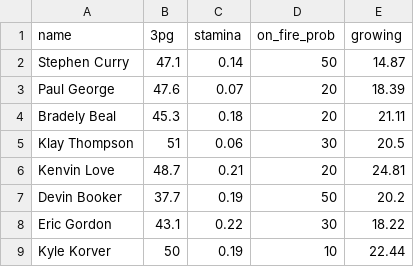
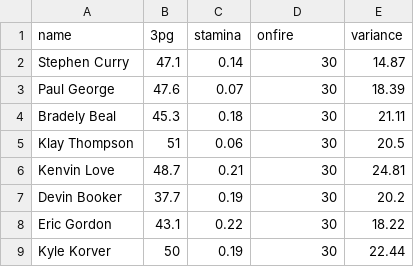
Before and after one commit to pyscraper/Final_Project, a CSV file: player_data.csv, drawn as a sheet.

Commit message:
add oncold_mode to the get_onfire function

```diff
--- a/player_data.csv
+++ b/player_data.csv
@@ -1,9 +1,9 @@
-name,3pg,stamina,on_fire_prob,growing
-Stephen Curry,47.1,0.14,50,14.87
-Paul George,47.6,0.07,20,18.39
-Bradely Beal,45.3,0.18,20,21.11
+name,3pg,stamina,onfire,variance
+Stephen Curry,47.1,0.14,30,14.87
+Paul George,47.6,0.07,30,18.39
+Bradely Beal,45.3,0.18,30,21.11
 Klay Thompson,51,0.06,30,20.5
-Kenvin Love,48.7,0.21,20,24.81
-Devin Booker,37.7,0.19,50,20.2
+Kenvin Love,48.7,0.21,30,24.81
+Devin Booker,37.7,0.19,30,20.2
 Eric Gordon,43.1,0.22,30,18.22
-Kyle Korver,50,0.19,10,22.44
+Kyle Korver,50,0.19,30,22.44
```
Also changed, not shown: 1 other file.
